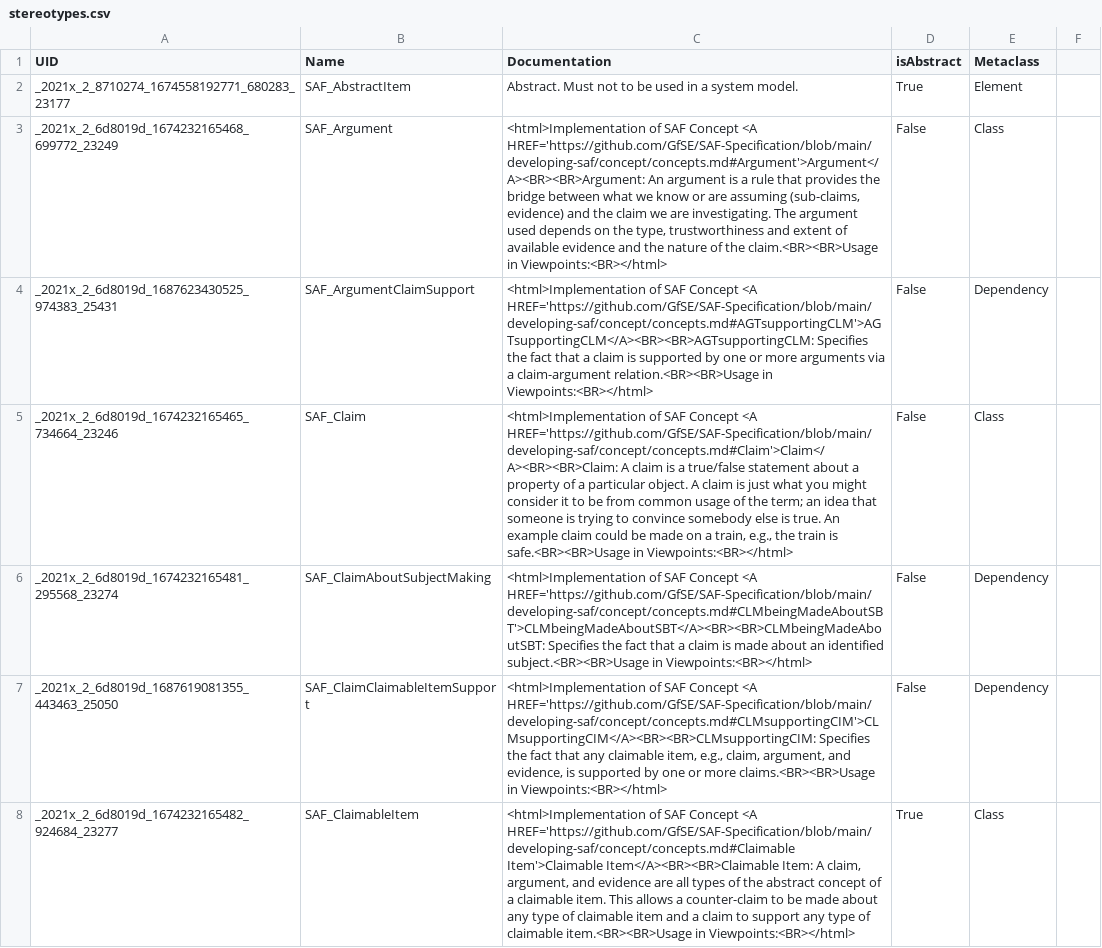
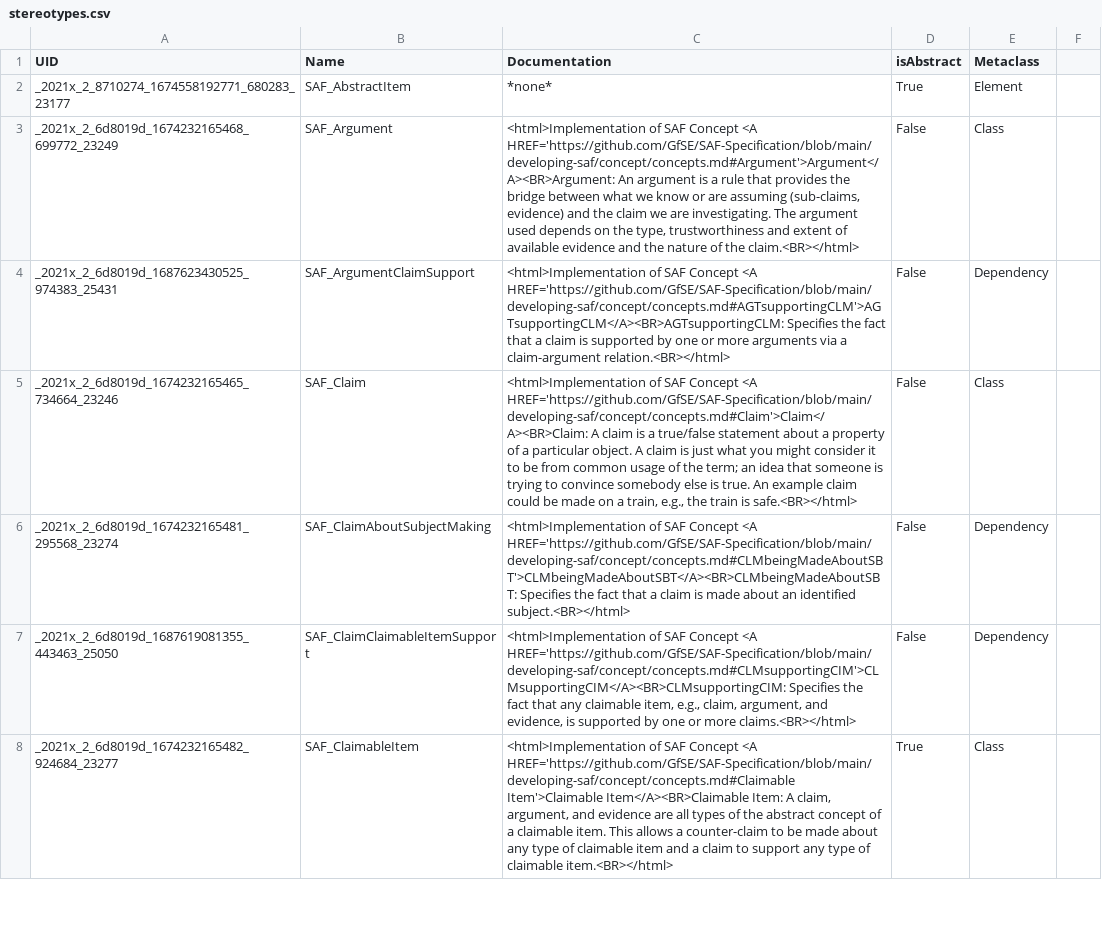
Before and after one commit to GfSE/SAF-Specification, a CSV file: stereotypes.csv, drawn as a sheet; only a part is shown; the diff covers the shown part only; the diff names each change by its address in the sheet, - before the commit and + after, or states it on an @@ line.

```diff
--- a/stereotypes.csv
+++ b/stereotypes.csv
-C2 (Documentation): Abstract. Must not to be used in a system model.
+C2 (Documentation): *none*
-C3 (Documentation): …Concept <A HREF='https://github.com/GfSE/SAF-Specification/blob/main/developing-saf/concept/concepts.md#Argument'>Argument</A><BR><BR>Argument: An argument is a rule that provides the bridge between what we know or are assuming (sub-claims, evidence) and the claim we are investigating. The argument used depends on the type, trustworthiness and extent of available evidence and the nature of the claim.<BR><BR>Usage in Viewpoints:<BR></html>
+C3 (Documentation): …Concept <A HREF='https://github.com/GfSE/SAF-Specification/blob/main/developing-saf/concept/concepts.md#Argument'>Argument</A><BR>Argument: An argument is a rule that provides the bridge between what we know or are assuming (sub-claims, evidence) and the claim we are investigating. The argument used depends on the type, trustworthiness and extent of available evidence and the nature of the claim.<BR></html>
-C4 (Documentation): …Concept <A HREF='https://github.com/GfSE/SAF-Specification/blob/main/developing-saf/concept/concepts.md#AGTsupportingCLM'>AGTsupportingCLM</A><BR><BR>AGTsupportingCLM: Specifies the fact that a claim is supported by one or more arguments via a claim-argument relation.<BR><BR>Usage in Viewpoints:<BR></html>
+C4 (Documentation): …Concept <A HREF='https://github.com/GfSE/SAF-Specification/blob/main/developing-saf/concept/concepts.md#AGTsupportingCLM'>AGTsupportingCLM</A><BR>AGTsupportingCLM: Specifies the fact that a claim is supported by one or more arguments via a claim-argument relation.<BR></html>
-C5 (Documentation): …Concept <A HREF='https://github.com/GfSE/SAF-Specification/blob/main/developing-saf/concept/concepts.md#Claim'>Claim</A><BR><BR>Claim: A claim is a true/false statement about a property of a particular object. A claim is just what you might consider it to be from common usage of the term; an idea that someone is trying to convince somebody else is true. An example claim could be made on a train, e.g., the train is safe.<BR><BR>Usage in Viewpoints:<BR></html>
+C5 (Documentation): …Concept <A HREF='https://github.com/GfSE/SAF-Specification/blob/main/developing-saf/concept/concepts.md#Claim'>Claim</A><BR>Claim: A claim is a true/false statement about a property of a particular object. A claim is just what you might consider it to be from common usage of the term; an idea that someone is trying to convince somebody else is true. An example claim could be made on a train, e.g., the train is safe.<BR></html>
-C6 (Documentation): …Concept <A HREF='https://github.com/GfSE/SAF-Specification/blob/main/developing-saf/concept/concepts.md#CLMbeingMadeAboutSBT'>CLMbeingMadeAboutSBT</A><BR><BR>CLMbeingMadeAboutSBT: Specifies the fact that a claim is made about an identified subject.<BR><BR>Usage in Viewpoints:<BR></html>
+C6 (Documentation): …Concept <A HREF='https://github.com/GfSE/SAF-Specification/blob/main/developing-saf/concept/concepts.md#CLMbeingMadeAboutSBT'>CLMbeingMadeAboutSBT</A><BR>CLMbeingMadeAboutSBT: Specifies the fact that a claim is made about an identified subject.<BR></html>
-C7 (Documentation): …Concept <A HREF='https://github.com/GfSE/SAF-Specification/blob/main/developing-saf/concept/concepts.md#CLMsupportingCIM'>CLMsupportingCIM</A><BR><BR>CLMsupportingCIM: Specifies the fact that any claimable item, e.g., claim, argument, and evidence, is supported by one or more claims.<BR><BR>Usage in Viewpoints:<BR></html>
+C7 (Documentation): …Concept <A HREF='https://github.com/GfSE/SAF-Specification/blob/main/developing-saf/concept/concepts.md#CLMsupportingCIM'>CLMsupportingCIM</A><BR>CLMsupportingCIM: Specifies the fact that any claimable item, e.g., claim, argument, and evidence, is supported by one or more claims.<BR></html>
-C8 (Documentation): …HREF='https://github.com/GfSE/SAF-Specification/blob/main/developing-saf/concept/concepts.md#Claimable Item'>Claimable Item</A><BR><BR>Claimable Item: A claim, argument, and evidence are all types of the abstract concept of a claimable item. This allows a counter-claim to be made about any type of claimable item and a claim to support any type of claimable item.<BR><BR>Usage in Viewpoints:<BR></html>
+C8 (Documentation): …HREF='https://github.com/GfSE/SAF-Specification/blob/main/developing-saf/concept/concepts.md#Claimable Item'>Claimable Item</A><BR>Claimable Item: A claim, argument, and evidence are all types of the abstract concept of a claimable item. This allows a counter-claim to be made about any type of claimable item and a claim to support any type of claimable item.<BR></html>
```
Also changed, not shown: 1 added row and 92 edited cells elsewhere in this file, 32 other files.
